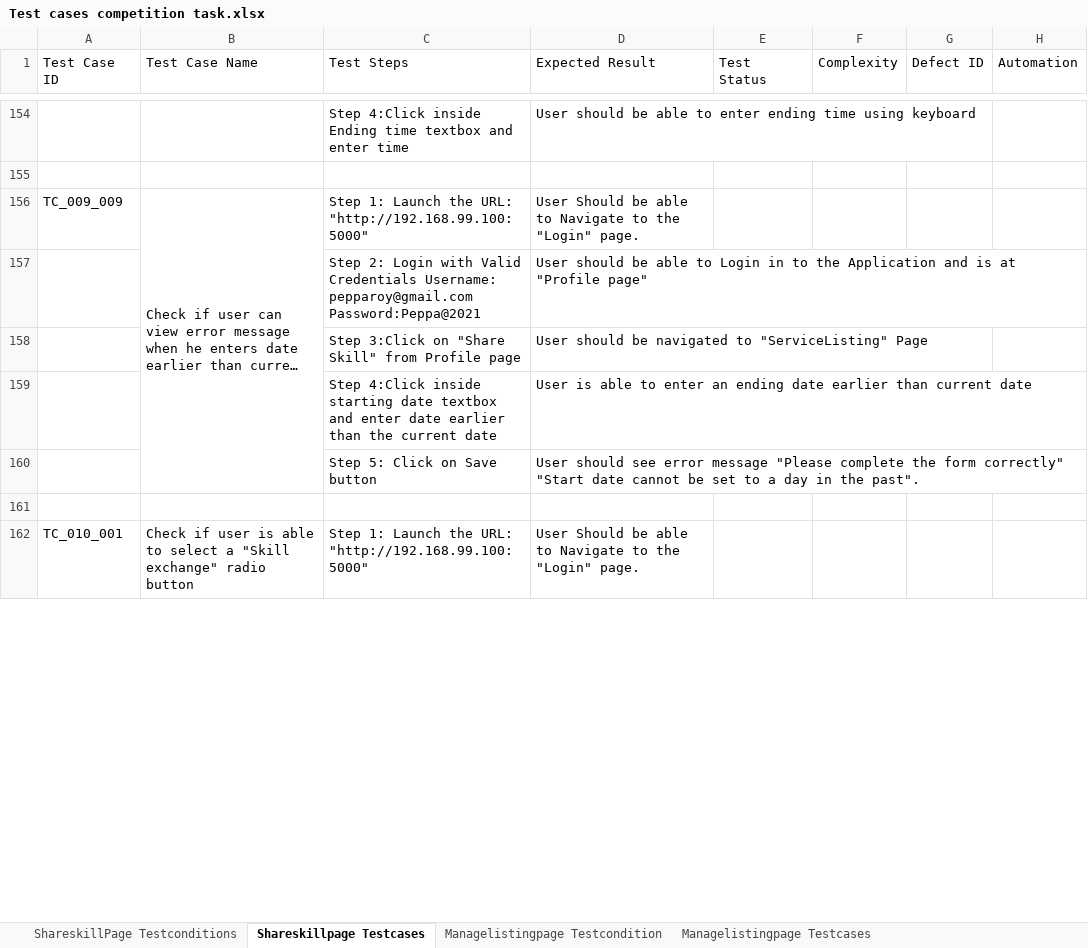
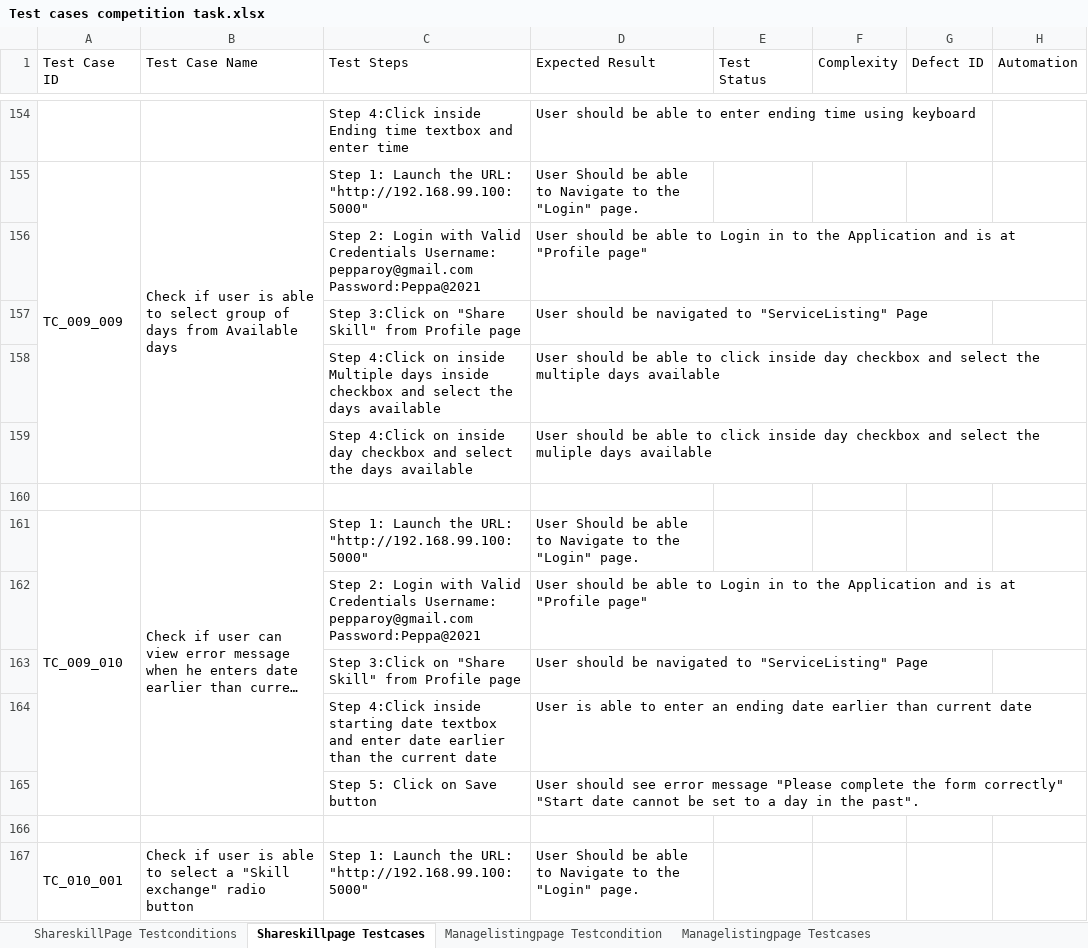
Before and after one commit to Niranjana60/Mvpstudio-Projects, an Excel workbook: Mars Automation Solution/Mars Competition Task/Test cases competition task.xlsx, sheet Shareskillpage Testcases, drawn as a sheet; only a part is shown, gaps mark what is left out; long unchanged cells end in …; values as stored, in another font and other column widths than the file's, no cell formats; addresses are those after the commit; the diff covers the shown part only; the diff names each change by its address in the sheet, - before the commit and + after, or states it on an @@ line.

Commit message:
Modified Test cases competition task.xlsx

```diff
--- a/Mars Automation Solution/Mars Competition Task/Test cases competition task.xlsx (sheet Shareskillpage Testcases)
+++ b/Mars Automation Solution/Mars Competition Task/Test cases competition task.xlsx (sheet Shareskillpage Testcases)
+row 155: TC_009_009 | Check if user is able to select group of days from Available days | Step 1: Launch the URL: "http://192.168.99.100:5000" | User Should be able to Navigate to the "Login" page.
+row 156:  |  | Step 2: Login with Valid Credentials Username: pepparoy@gmail.com Password:Peppa@2021 | User should be able to Login in to the Application and is at "Profile page"
+row 157:  |  | Step 3:Click on "Share Skill" from Profile page | User should be navigated to "ServiceListing" Page
+row 158:  |  | Step 4:Click on inside Multiple days inside checkbox and select the days available | User should be able to click inside day checkbox and select the multiple days available
+row 159:  |  | Step 4:Click on inside day checkbox and select the days available | User should be able to click inside day checkbox and select the muliple days available
-A161 (Test Case ID): TC_009_009
+A161 (Test Case ID): TC_009_010
+A161:A165 merged
+A167:A170 merged
```
Also changed, not shown: 1 removed row, 10 edited cells and merged cells elsewhere in this sheet, sheet Managelistingpage Testcases, sheet ShareskillPage Testconditions, sheet Managelistingpage Testcondition, cell formats.
